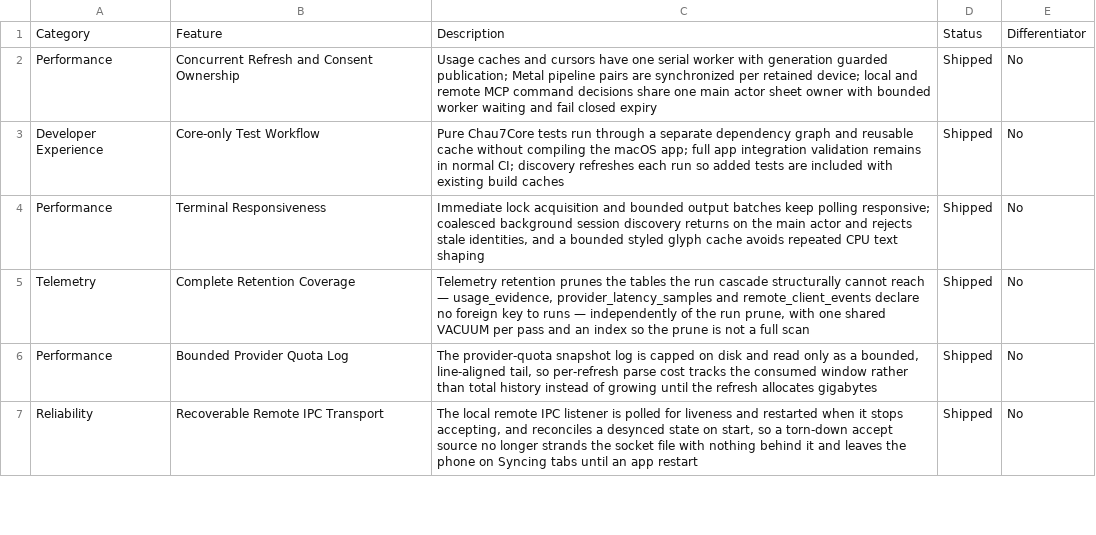
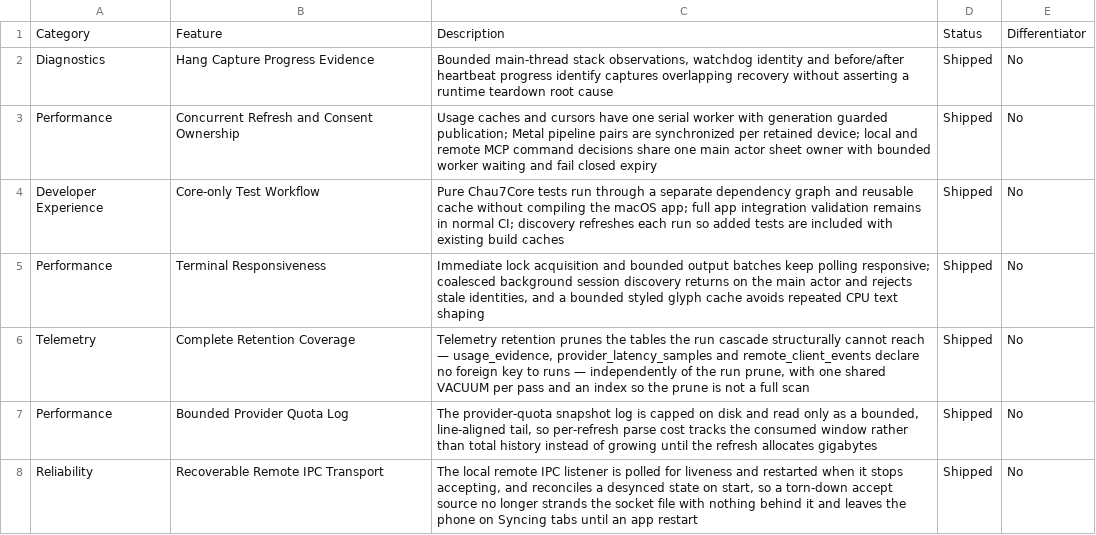
Before and after one commit to Aeptus/chau7, a CSV file: apps/chau7-macos/docs/features.csv, drawn as a sheet; only a part is shown; the diff names each change by its address in the sheet, - before the commit and + after, or states it on an @@ line.

Commit message:
fix(diagnostics): preserve heartbeat progress around hang captures
Problem: A diagnostic sample can overlap main-thread recovery; without before/after heartbeat evidence, layout frames sampled after a stall can be mistaken for its root cause.
Decision: Persist schema 3 capture duration, watchdog PID, validated before/after heartbeat tokens and bounded observations from the main-thread sample section.
Rationale: Distinguish observed teardown, modal and layout stack families without attributing causation. Keep unknown or missing evidence explicit and retain existing independent sampling and storage budgets.
Validation: Eight Core evidence regressions, real incident stack inspection, syntax parsing and strict lint. Full native build/tests in GitHub CI; no live app rebuild, termination or restart. Historical Objective-C teardown root cause remains unproven in issue 142.

```diff
--- a/apps/chau7-macos/docs/features.csv
+++ b/apps/chau7-macos/docs/features.csv
+row 2: Diagnostics | Hang Capture Progress Evidence | Bounded main-thread stack observations, watchdog identity and before/after heartbeat progress identify captures overlapping recovery without asserting a runtime teardown root cause | Shipped | No
```
Also changed, not shown: 6 other files.
